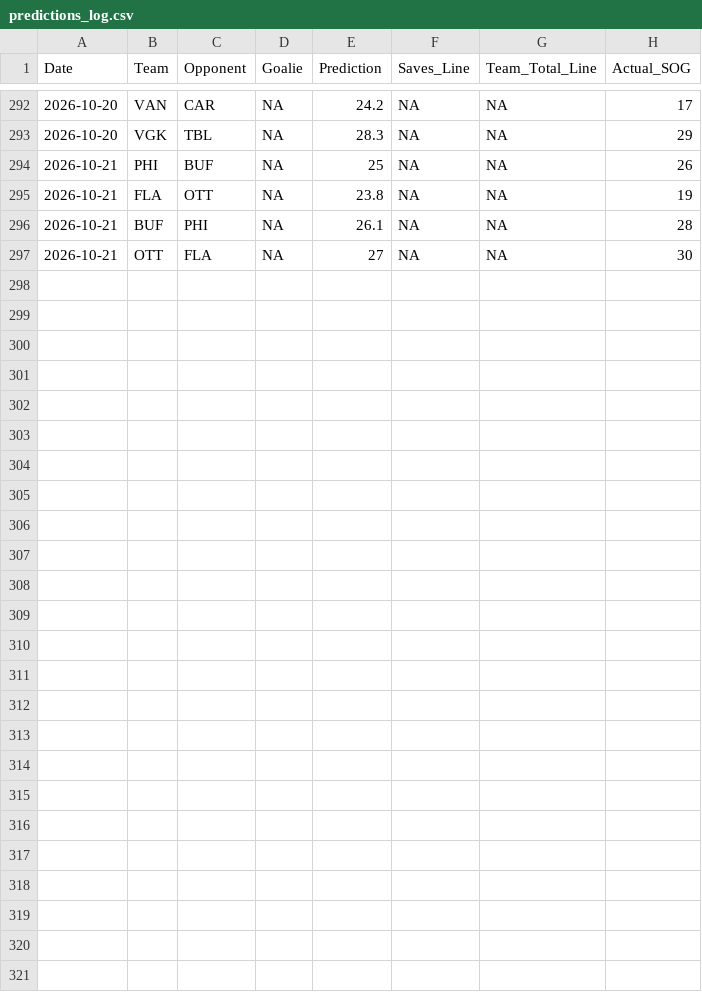
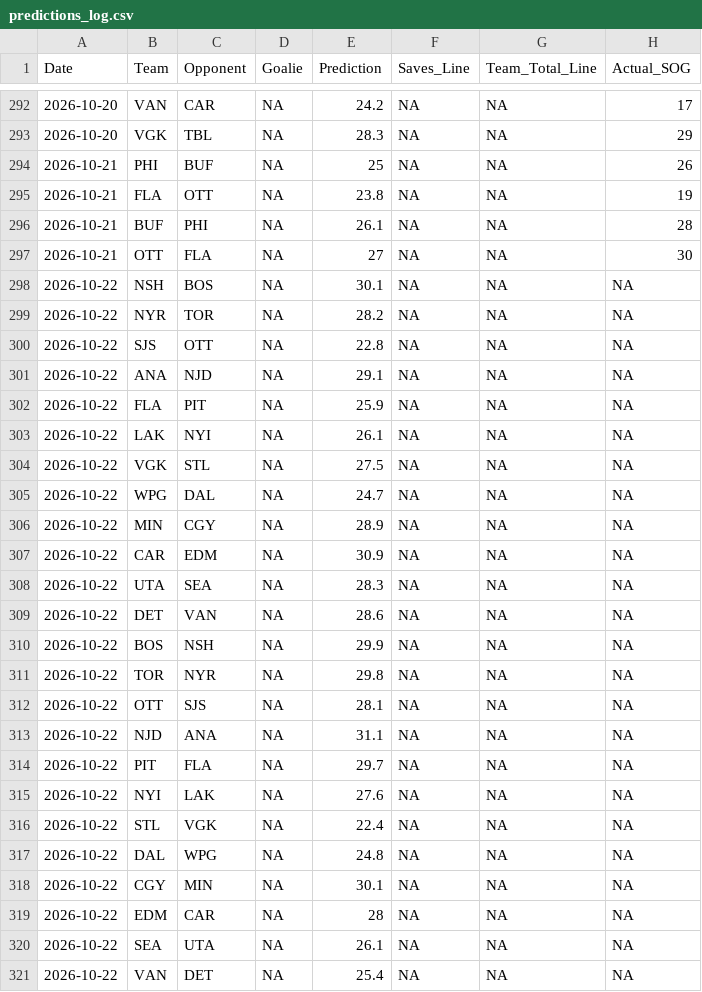
Before and after one commit to rysohn/nhl-sog-model, a CSV file: predictions_log.csv, drawn as a sheet; only a part is shown, gaps mark what is left out.

```diff
--- a/predictions_log.csv
+++ b/predictions_log.csv
@@ -297 +297,25 @@ Date,Team,Opponent,Goalie,Prediction,Saves_Line,Team_Total_Line,Actual_SOG
 2026-10-21,OTT,FLA,NA,27,NA,NA,30
+2026-10-22,NSH,BOS,NA,30.1,NA,NA,NA
+2026-10-22,NYR,TOR,NA,28.2,NA,NA,NA
+2026-10-22,SJS,OTT,NA,22.8,NA,NA,NA
+2026-10-22,ANA,NJD,NA,29.1,NA,NA,NA
+2026-10-22,FLA,PIT,NA,25.9,NA,NA,NA
+2026-10-22,LAK,NYI,NA,26.1,NA,NA,NA
+2026-10-22,VGK,STL,NA,27.5,NA,NA,NA
+2026-10-22,WPG,DAL,NA,24.7,NA,NA,NA
+2026-10-22,MIN,CGY,NA,28.9,NA,NA,NA
+2026-10-22,CAR,EDM,NA,30.9,NA,NA,NA
+2026-10-22,UTA,SEA,NA,28.3,NA,NA,NA
+2026-10-22,DET,VAN,NA,28.6,NA,NA,NA
+2026-10-22,BOS,NSH,NA,29.9,NA,NA,NA
+2026-10-22,TOR,NYR,NA,29.8,NA,NA,NA
+2026-10-22,OTT,SJS,NA,28.1,NA,NA,NA
+2026-10-22,NJD,ANA,NA,31.1,NA,NA,NA
+2026-10-22,PIT,FLA,NA,29.7,NA,NA,NA
+2026-10-22,NYI,LAK,NA,27.6,NA,NA,NA
+2026-10-22,STL,VGK,NA,22.4,NA,NA,NA
+2026-10-22,DAL,WPG,NA,24.8,NA,NA,NA
+2026-10-22,CGY,MIN,NA,30.1,NA,NA,NA
+2026-10-22,EDM,CAR,NA,28,NA,NA,NA
+2026-10-22,SEA,UTA,NA,26.1,NA,NA,NA
+2026-10-22,VAN,DET,NA,25.4,NA,NA,NA
```
Also changed, not shown: 2 other files.
